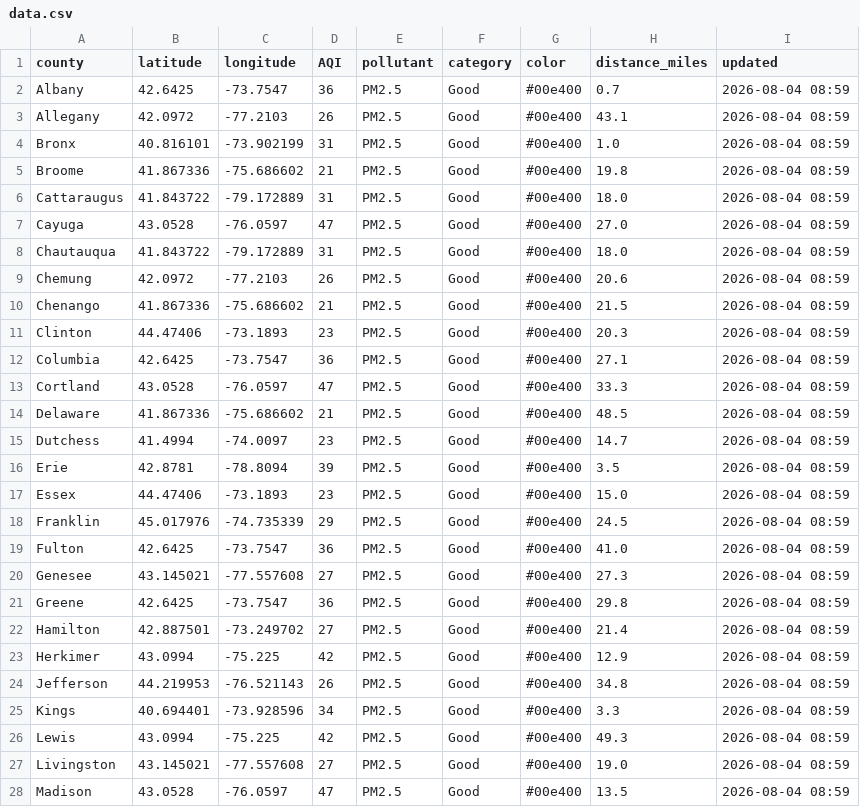
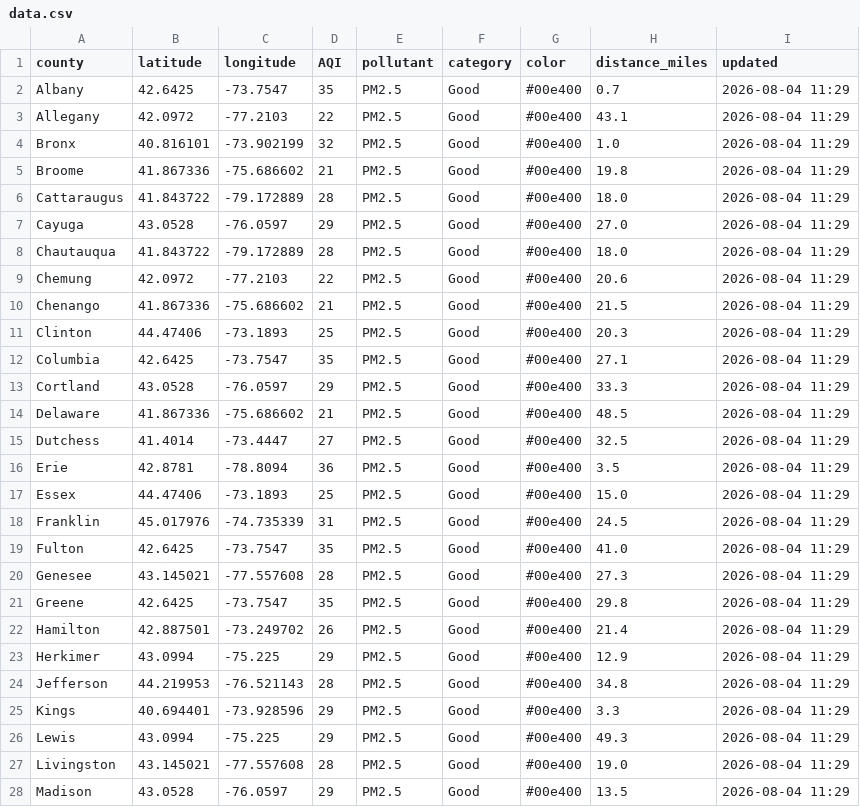
Before and after one commit to somaiyahhafeez/nyc-aqi-map, a CSV file: data.csv, drawn as a sheet; only a part is shown; the diff covers the shown part only.

```diff
--- a/data.csv
+++ b/data.csv
@@ -1,28 +1,28 @@
 county,latitude,longitude,AQI,pollutant,category,color,distance_miles,updated
-Albany,42.6425,-73.7547,36,PM2.5,Good,#00e400,0.7,2026-08-04 08:59
-Allegany,42.0972,-77.2103,26,PM2.5,Good,#00e400,43.1,2026-08-04 08:59
-Bronx,40.816101,-73.902199,31,PM2.5,Good,#00e400,1.0,2026-08-04 08:59
-Broome,41.867336,-75.686602,21,PM2.5,Good,#00e400,19.8,2026-08-04 08:59
-Cattaraugus,41.843722,-79.172889,31,PM2.5,Good,#00e400,18.0,2026-08-04 08:59
-Cayuga,43.0528,-76.0597,47,PM2.5,Good,#00e400,27.0,2026-08-04 08:59
-Chautauqua,41.843722,-79.172889,31,PM2.5,Good,#00e400,18.0,2026-08-04 08:59
-Chemung,42.0972,-77.2103,26,PM2.5,Good,#00e400,20.6,2026-08-04 08:59
-Chenango,41.867336,-75.686602,21,PM2.5,Good,#00e400,21.5,2026-08-04 08:59
-Clinton,44.47406,-73.1893,23,PM2.5,Good,#00e400,20.3,2026-08-04 08:59
-Columbia,42.6425,-73.7547,36,PM2.5,Good,#00e400,27.1,2026-08-04 08:59
-Cortland,43.0528,-76.0597,47,PM2.5,Good,#00e400,33.3,2026-08-04 08:59
-Delaware,41.867336,-75.686602,21,PM2.5,Good,#00e400,48.5,2026-08-04 08:59
-Dutchess,41.4994,-74.0097,23,PM2.5,Good,#00e400,14.7,2026-08-04 08:59
-Erie,42.8781,-78.8094,39,PM2.5,Good,#00e400,3.5,2026-08-04 08:59
-Essex,44.47406,-73.1893,23,PM2.5,Good,#00e400,15.0,2026-08-04 08:59
-Franklin,45.017976,-74.735339,29,PM2.5,Good,#00e400,24.5,2026-08-04 08:59
-Fulton,42.6425,-73.7547,36,PM2.5,Good,#00e400,41.0,2026-08-04 08:59
-Genesee,43.145021,-77.557608,27,PM2.5,Good,#00e400,27.3,2026-08-04 08:59
-Greene,42.6425,-73.7547,36,PM2.5,Good,#00e400,29.8,2026-08-04 08:59
-Hamilton,42.887501,-73.249702,27,PM2.5,Good,#00e400,21.4,2026-08-04 08:59
-Herkimer,43.0994,-75.225,42,PM2.5,Good,#00e400,12.9,2026-08-04 08:59
-Jefferson,44.219953,-76.521143,26,PM2.5,Good,#00e400,34.8,2026-08-04 08:59
-Kings,40.694401,-73.928596,34,PM2.5,Good,#00e400,3.3,2026-08-04 08:59
-Lewis,43.0994,-75.225,42,PM2.5,Good,#00e400,49.3,2026-08-04 08:59
-Livingston,43.145021,-77.557608,27,PM2.5,Good,#00e400,19.0,2026-08-04 08:59
-Madison,43.0528,-76.0597,47,PM2.5,Good,#00e400,13.5,2026-08-04 08:59
+Albany,42.6425,-73.7547,35,PM2.5,Good,#00e400,0.7,2026-08-04 11:29
+Allegany,42.0972,-77.2103,22,PM2.5,Good,#00e400,43.1,2026-08-04 11:29
+Bronx,40.816101,-73.902199,32,PM2.5,Good,#00e400,1.0,2026-08-04 11:29
+Broome,41.867336,-75.686602,21,PM2.5,Good,#00e400,19.8,2026-08-04 11:29
+Cattaraugus,41.843722,-79.172889,28,PM2.5,Good,#00e400,18.0,2026-08-04 11:29
+Cayuga,43.0528,-76.0597,29,PM2.5,Good,#00e400,27.0,2026-08-04 11:29
+Chautauqua,41.843722,-79.172889,28,PM2.5,Good,#00e400,18.0,2026-08-04 11:29
+Chemung,42.0972,-77.2103,22,PM2.5,Good,#00e400,20.6,2026-08-04 11:29
+Chenango,41.867336,-75.686602,21,PM2.5,Good,#00e400,21.5,2026-08-04 11:29
+Clinton,44.47406,-73.1893,25,PM2.5,Good,#00e400,20.3,2026-08-04 11:29
+Columbia,42.6425,-73.7547,35,PM2.5,Good,#00e400,27.1,2026-08-04 11:29
+Cortland,43.0528,-76.0597,29,PM2.5,Good,#00e400,33.3,2026-08-04 11:29
+Delaware,41.867336,-75.686602,21,PM2.5,Good,#00e400,48.5,2026-08-04 11:29
+Dutchess,41.4014,-73.4447,27,PM2.5,Good,#00e400,32.5,2026-08-04 11:29
+Erie,42.8781,-78.8094,36,PM2.5,Good,#00e400,3.5,2026-08-04 11:29
+Essex,44.47406,-73.1893,25,PM2.5,Good,#00e400,15.0,2026-08-04 11:29
+Franklin,45.017976,-74.735339,31,PM2.5,Good,#00e400,24.5,2026-08-04 11:29
+Fulton,42.6425,-73.7547,35,PM2.5,Good,#00e400,41.0,2026-08-04 11:29
+Genesee,43.145021,-77.557608,28,PM2.5,Good,#00e400,27.3,2026-08-04 11:29
+Greene,42.6425,-73.7547,35,PM2.5,Good,#00e400,29.8,2026-08-04 11:29
+Hamilton,42.887501,-73.249702,26,PM2.5,Good,#00e400,21.4,2026-08-04 11:29
+Herkimer,43.0994,-75.225,29,PM2.5,Good,#00e400,12.9,2026-08-04 11:29
+Jefferson,44.219953,-76.521143,28,PM2.5,Good,#00e400,34.8,2026-08-04 11:29
+Kings,40.694401,-73.928596,29,PM2.5,Good,#00e400,3.3,2026-08-04 11:29
+Lewis,43.0994,-75.225,29,PM2.5,Good,#00e400,49.3,2026-08-04 11:29
+Livingston,43.145021,-77.557608,28,PM2.5,Good,#00e400,19.0,2026-08-04 11:29
+Madison,43.0528,-76.0597,29,PM2.5,Good,#00e400,13.5,2026-08-04 11:29
```
Also changed, not shown: 74 edited cells elsewhere in this file, nyc_data.csv.
